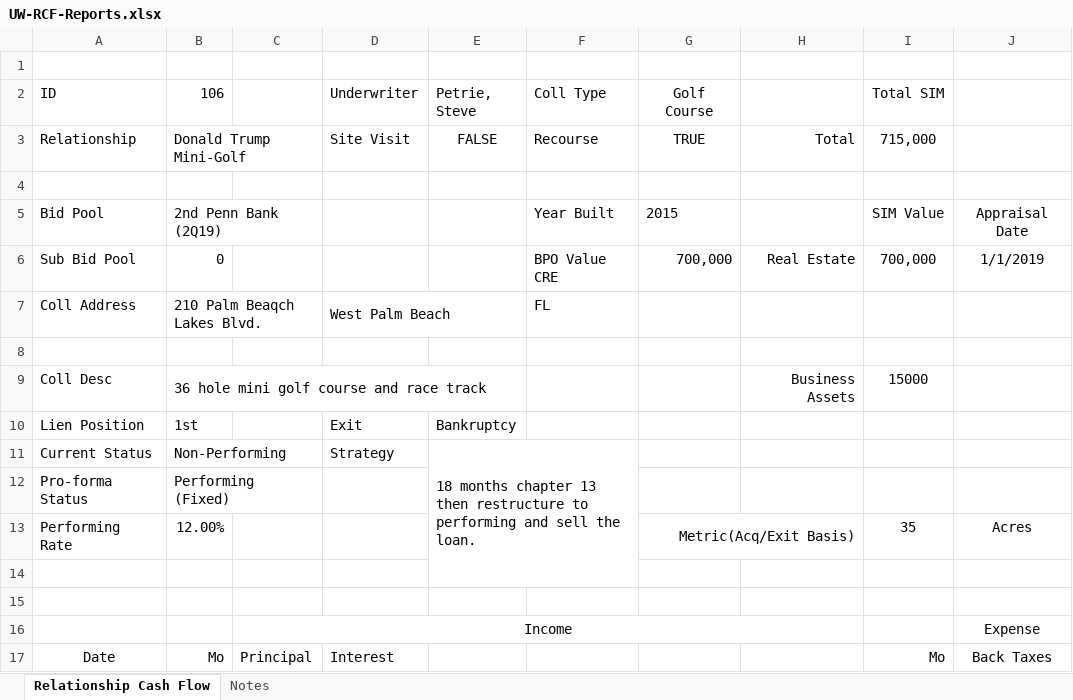
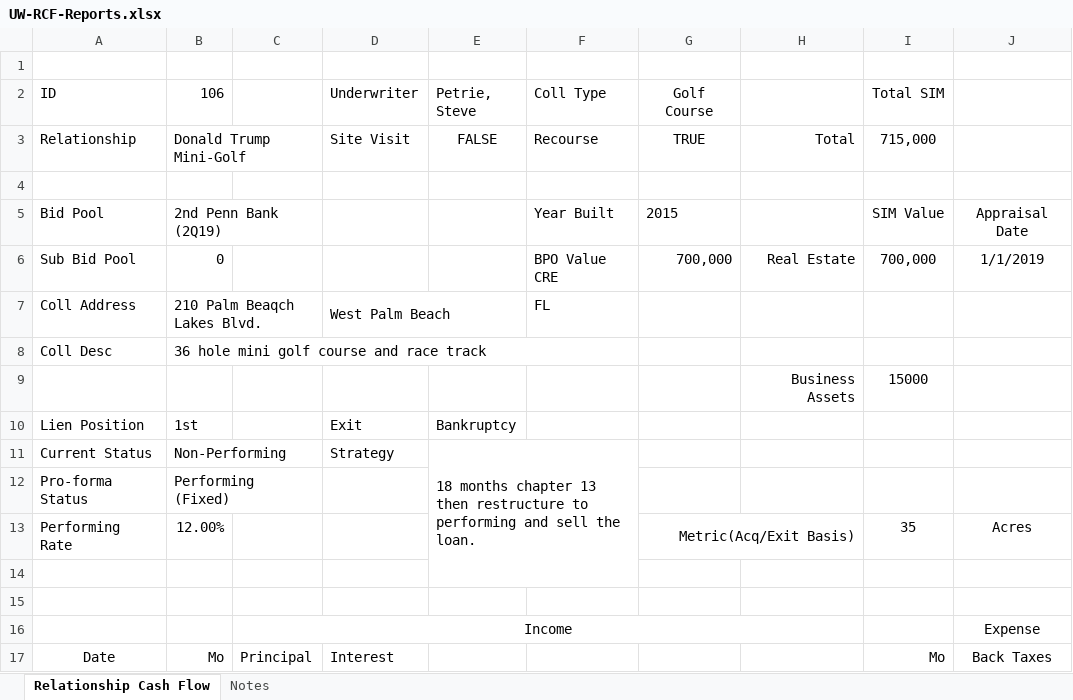
Before and after one commit to ajoyce-sim/SummitReports, an Excel workbook: Src/SummitReports.Objects/Reports/UWRelationshipCashFlowReport/UW-RCF-Reports.xlsx, sheet Relationship Cash Flow, drawn as a sheet; only a part is shown; values as stored, in another font and other column widths than the file's, no borders; the diff names each change by its address in the sheet, - before the commit and + after, or states it on an @@ line.

Commit message:
Created a model report and some tests to demonstrate how to create a report

```diff
--- a/Src/SummitReports.Objects/Reports/UWRelationshipCashFlowReport/UW-RCF-Reports.xlsx (sheet Relationship Cash Flow)
+++ b/Src/SummitReports.Objects/Reports/UWRelationshipCashFlowReport/UW-RCF-Reports.xlsx (sheet Relationship Cash Flow)
-A8 (ID): (empty)
+A8 (ID): Coll Desc
-B8 (106): (empty)
+B8 (106): 36 hole mini golf course and race track
+B8:F8 merged
-A9 (ID): Coll Desc
+A9 (ID): (empty)
-B9 (106): 36 hole mini golf course and race track
+B9 (106): (empty)
-B9:E9 merged
```
Also changed, not shown: 7 other files.
